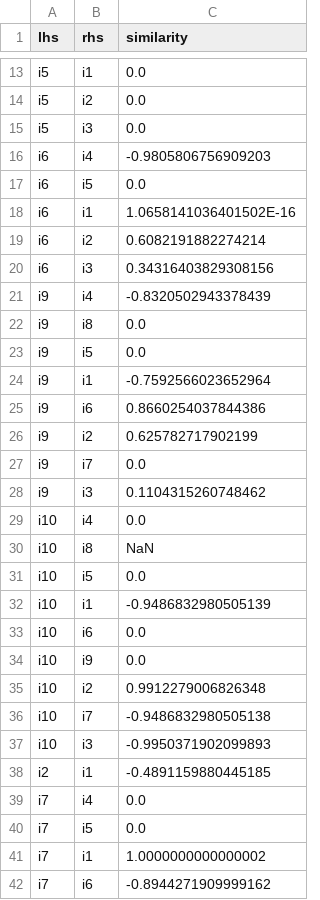
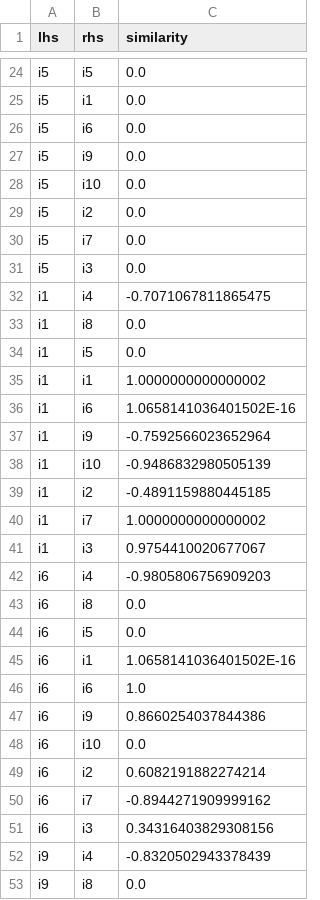
Before and after one commit to r4tings/r4tings-recommender, a CSV file: docs/workbook/ch04/cosine_item_MeanCenteringNormalizer.csv, drawn as a sheet; only a part is shown, gaps mark what is left out; the shorter side is filled out with more unchanged rows; the diff covers the shown part only; the diff names each change by its address in the sheet, - before the commit and + after, or states it on an @@ line.

```diff
--- a/docs/workbook/ch04/cosine_item_MeanCenteringNormalizer.csv
+++ b/docs/workbook/ch04/cosine_item_MeanCenteringNormalizer.csv
+row 24: i5 | i5 | 0.0
+row 26: i5 | i6 | 0.0
+row 27: i5 | i9 | 0.0
+row 28: i5 | i10 | 0.0
+row 30: i5 | i7 | 0.0
+row 32: i1 | i4 | -0.7071067811865475
+row 33: i1 | i8 | 0.0
+row 34: i1 | i5 | 0.0
+row 35: i1 | i1 | 1.0000000000000002
+row 36: i1 | i6 | 1.0658141036401502E-16
+row 37: i1 | i9 | -0.7592566023652964
+row 38: i1 | i10 | -0.9486832980505139
+row 39: i1 | i2 | -0.4891159880445185
+row 40: i1 | i7 | 1.0000000000000002
+row 41: i1 | i3 | 0.9754410020677067
+row 43: i6 | i8 | 0.0
+row 46: i6 | i6 | 1.0
+row 47: i6 | i9 | 0.8660254037844386
+row 48: i6 | i10 | 0.0
+row 50: i6 | i7 | -0.8944271909999162
```
Also changed, not shown: 35 added rows elsewhere in this file, docs/workbook/ch04/cosine_item.csv, docs/workbook/ch04/cosine_item_MeanCenteringNormalizer_true.csv, 20 other files.
